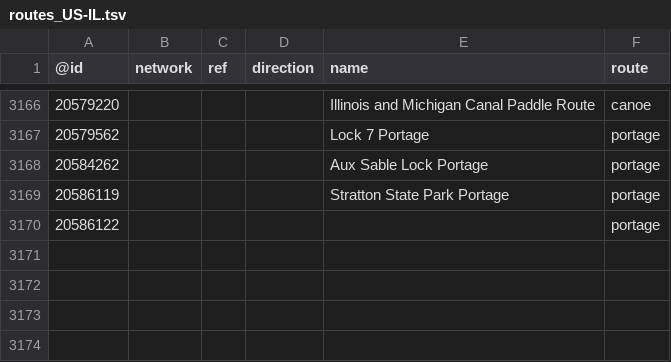
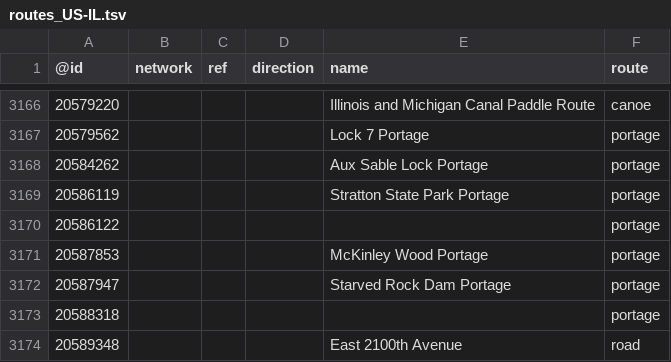
Before and after one commit to nickrsan/osm-us-route-relation-changes, a TSV file: tsv/routes_US-IL.tsv, drawn as a sheet; only a part is shown, gaps mark what is left out; the diff names each change by its address in the sheet, - before the commit and + after, or states it on an @@ line.

```diff
--- a/tsv/routes_US-IL.tsv
+++ b/tsv/routes_US-IL.tsv
+row 3171: 20587853 |  |  |  | McKinley Wood Portage | portage
+row 3172: 20587947 |  |  |  | Starved Rock Dam Portage | portage
+row 3173: 20588318 |  |  |  |  | portage
+row 3174: 20589348 |  |  |  | East 2100th Avenue | road
```
Also changed, not shown: tsv/routes_US-AL.tsv, tsv/routes_US-CA.tsv, 1 other file.
